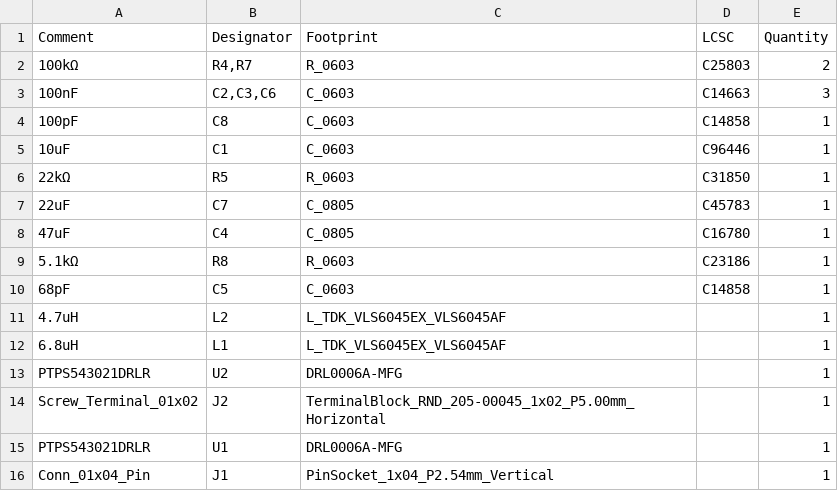
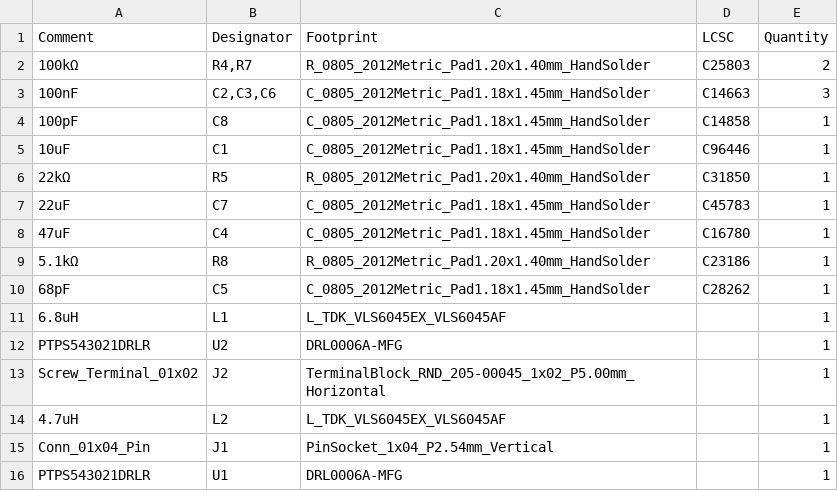
Before and after one commit to jacksterb1234/Ping_Pong_Machine, a CSV file: Kicad/Power_Board/jlcpcb/production_files/BOM-Power_Board.csv, drawn as a sheet.

```diff
--- a/Kicad/Power_Board/jlcpcb/production_files/BOM-Power_Board.csv
+++ b/Kicad/Power_Board/jlcpcb/production_files/BOM-Power_Board.csv
@@ -1,12 +1,11 @@
 Comment,Designator,Footprint,LCSC,Quantity
-100kΩ,"R4,R7",R_0603,C25803,2
-100nF,"C2,C3,C6",C_0603,C14663,3
-100pF,C8,C_0603,C14858,1
-10uF,C1,C_0603,C96446,1
-22kΩ,R5,R_0603,C31850,1
-22uF,C7,C_0805,C45783,1
-47uF,C4,C_0805,C16780,1
-5.1kΩ,R8,R_0603,C23186,1
-68pF,C5,C_0603,C14858,1
-4.7uH,L2,L_TDK_VLS6045EX_VLS6045AF,,1
+100kΩ,"R4,R7",R_0805_2012Metric_Pad1.20x1.40mm_HandSolder,C25803,2
+100nF,"C2,C3,C6",C_0805_2012Metric_Pad1.18x1.45mm_HandSolder,C14663,3
+100pF,C8,C_0805_2012Metric_Pad1.18x1.45mm_HandSolder,C14858,1
+10uF,C1,C_0805_2012Metric_Pad1.18x1.45mm_HandSolder,C96446,1
+22kΩ,R5,R_0805_2012Metric_Pad1.20x1.40mm_HandSolder,C31850,1
+22uF,C7,C_0805_2012Metric_Pad1.18x1.45mm_HandSolder,C45783,1
+47uF,C4,C_0805_2012Metric_Pad1.18x1.45mm_HandSolder,C16780,1
+5.1kΩ,R8,R_0805_2012Metric_Pad1.20x1.40mm_HandSolder,C23186,1
+68pF,C5,C_0805_2012Metric_Pad1.18x1.45mm_HandSolder,C28262,1
 6.8uH,L1,L_TDK_VLS6045EX_VLS6045AF,,1
@@ -14,3 +13,4 @@ PTPS543021DRLR,U2,DRL0006A-MFG,,1
 Screw_Terminal_01x02,J2,TerminalBlock_RND_205-00045_1x02_P5.00mm_Horizontal,,1
+4.7uH,L2,L_TDK_VLS6045EX_VLS6045AF,,1
+Conn_01x04_Pin,J1,PinSocket_1x04_P2.54mm_Vertical,,1
 PTPS543021DRLR,U1,DRL0006A-MFG,,1
-Conn_01x04_Pin,J1,PinSocket_1x04_P2.54mm_Vertical,,1
```
Also changed, not shown: Kicad/Power_Board/jlcpcb/production_files/CPL-Power_Board.csv, Kicad/jlcpcb/production_files/BOM-Kicad.csv, 54 other files.
